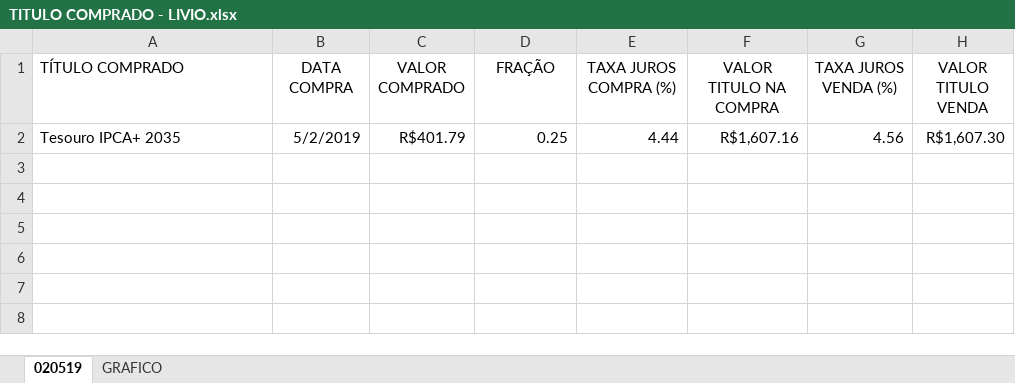
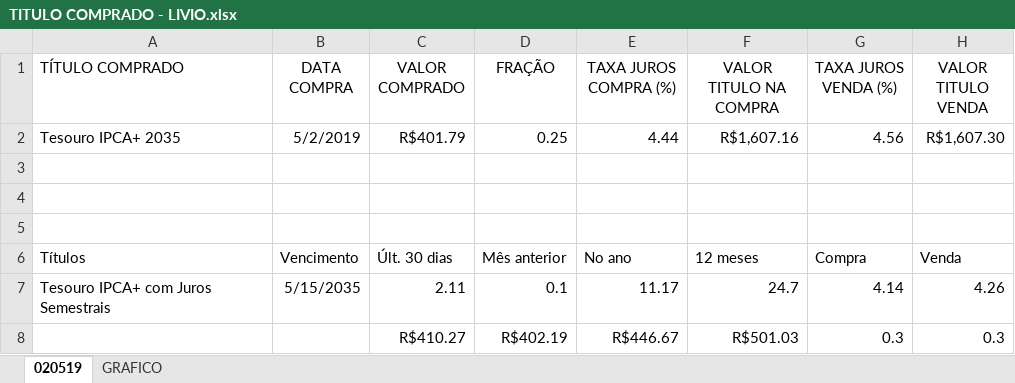
Before and after one commit to azevedols/tesourodireto, an Excel workbook: TITULO COMPRADO - LIVIO.xlsx, sheet 020519, drawn as a sheet; values as stored, in another font and other column widths than the file's, no borders; the diff names each change by its address in the sheet, - before the commit and + after, or states it on an @@ line.

```diff
--- a/TITULO COMPRADO - LIVIO.xlsx (sheet 020519)
+++ b/TITULO COMPRADO - LIVIO.xlsx (sheet 020519)
+row 3: (empty)
+row 4: (empty)
+row 5: (empty)
+row 6: Títulos | Vencimento | Últ. 30 dias | Mês anterior | No ano | 12 meses | Compra | Venda
+row 7: Tesouro IPCA+ com Juros Semestrais | 5/15/2035 | 2.11 | 0.1 | 11.17 | 24.7 | 4.14 | 4.26
+row 8:  |  | R$410.27 | R$402.19 | R$446.67 | R$501.03 | 0.3 | 0.3
```
Also changed, not shown: sheet GRAFICO, charts or pictures, TESOURO DIRETO_0519 - Compra.xlsx, TESOURO DIRETO_0519 - Venda.xlsx, 1 other file.
